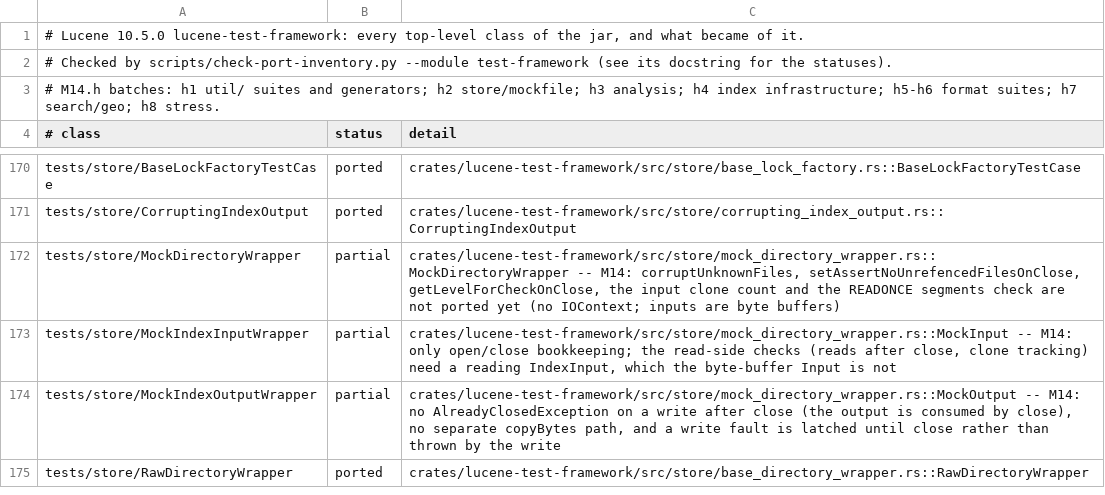
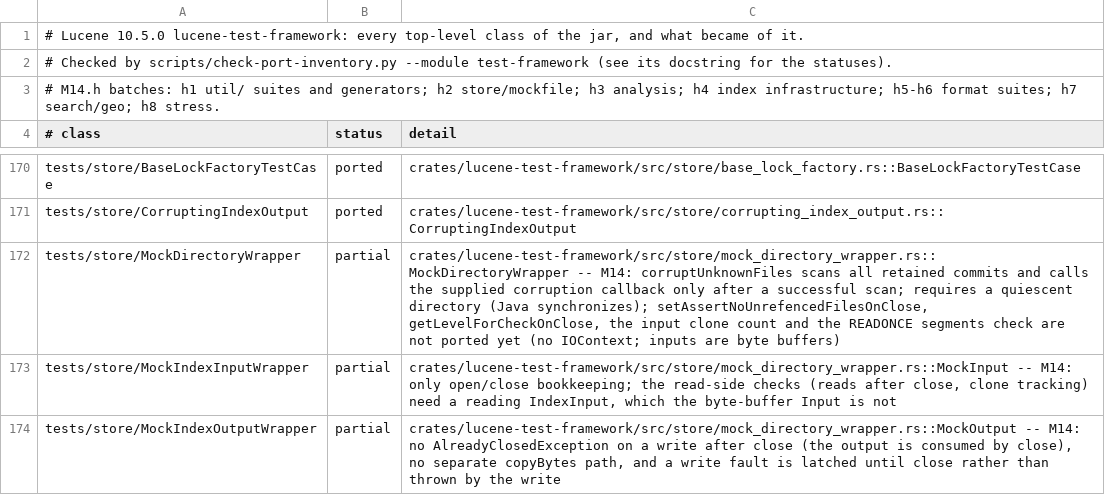
Before and after one commit to huyz0/lucene-rust, a TSV file: docs/inventory/lucene-test-framework.tsv, drawn as a sheet; only a part is shown, gaps mark what is left out; the shorter side is filled out with more unchanged rows.

```diff
--- a/docs/inventory/lucene-test-framework.tsv
+++ b/docs/inventory/lucene-test-framework.tsv
@@ -171,3 +171,3 @@ tests/store/BaseLockFactoryTestCase	ported	crates/lucene-test-framework/src/stor
 tests/store/CorruptingIndexOutput	ported	crates/lucene-test-framework/src/store/corrupting_index_output.rs::CorruptingIndexOutput
-tests/store/MockDirectoryWrapper	partial	crates/lucene-test-framework/src/store/mock_directory_wrapper.rs::MockDirectoryWrapper -- M14: corruptUnknownFiles, setAssertNoUnrefencedFilesOnClose, getLevelForCheckOnClose, the input clone count and the READONCE segments check are not ported yet (no IOContext; inputs are byte buffers)
+tests/store/MockDirectoryWrapper	partial	crates/lucene-test-framework/src/store/mock_directory_wrapper.rs::MockDirectoryWrapper -- M14: corruptUnknownFiles scans all retained commits and calls the supplied corruption callback only after a successful scan; requires a quiescent directory (Java synchronizes); setAssertNoUnrefencedFilesOnClose, getLevelForCheckOnClose, the input clone count and the READONCE segments check are not ported yet (no IOContext; inputs are byte buffers)
 tests/store/MockIndexInputWrapper	partial	crates/lucene-test-framework/src/store/mock_directory_wrapper.rs::MockInput -- M14: only open/close bookkeeping; the read-side checks (reads after close, clone tracking) need a reading IndexInput, which the byte-buffer Input is not
```
Also changed, not shown: 15 other files.
